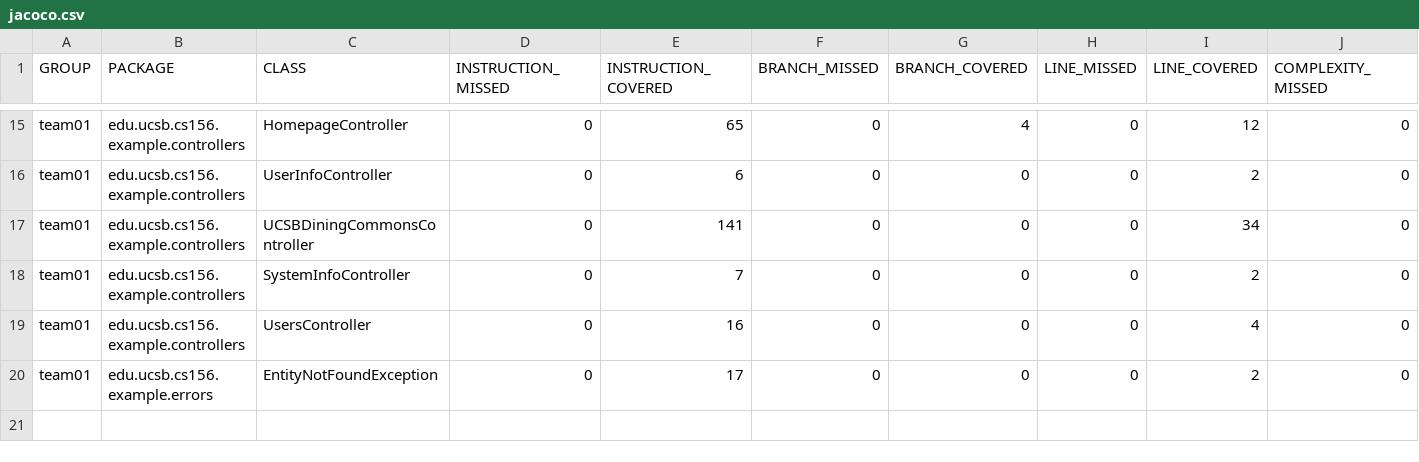
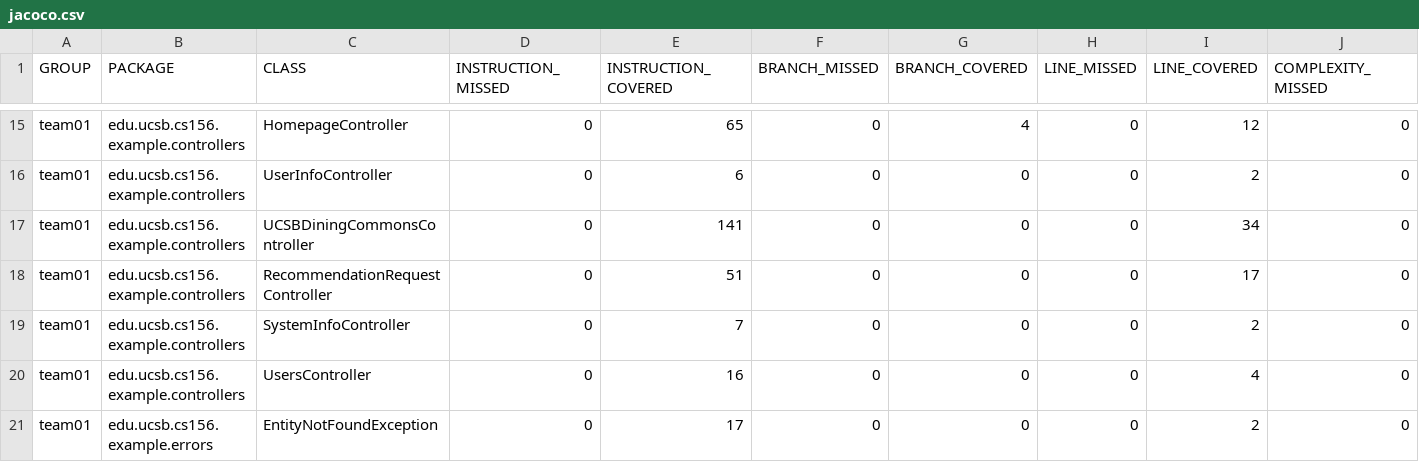
Before and after one commit to ucsb-cs156-f26/team01-f26-13, a CSV file: jacoco/jacoco.csv, drawn as a sheet; only a part is shown, gaps mark what is left out; rows hold the shown columns only; the diff names each change by its address in the sheet, - before the commit and + after, or states it on an @@ line.

Commit message:
Deploying to gh-pages from @ ucsb-cs156-f26/team01-f26-13@5aa1faa7cd701d67fc66066e3a554a8c80e4cf55 🚀

```diff
--- a/jacoco/jacoco.csv
+++ b/jacoco/jacoco.csv
+row 18: team01 | edu.ucsb.cs156.example.controllers | RecommendationRequestController | 0 | 51 | 0 | 0 | 0 | 17 | 0
```
Also changed, not shown: 7 other files.
